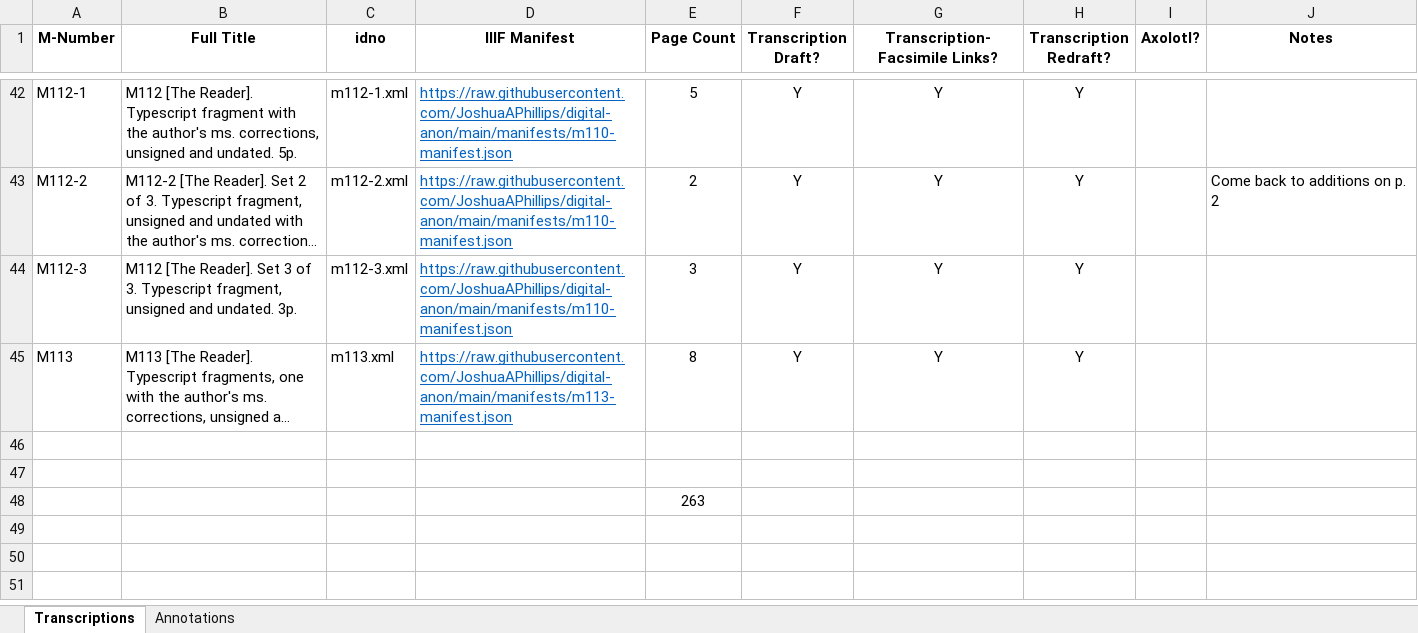
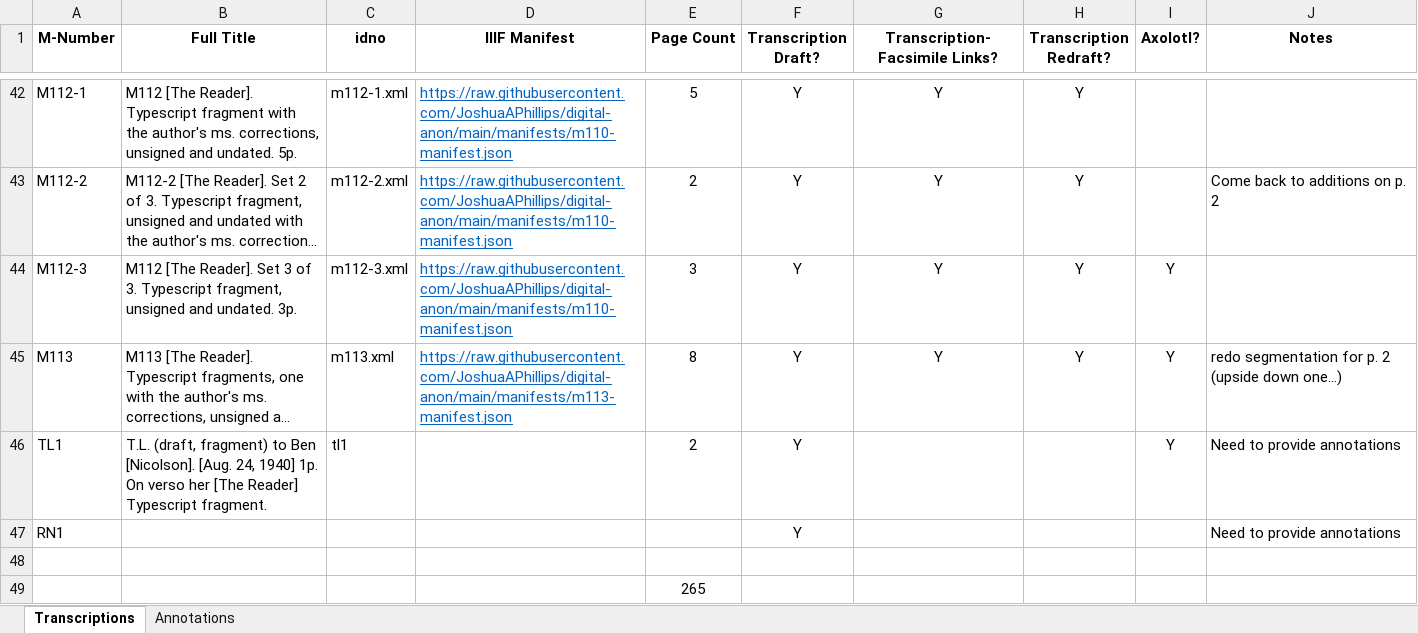
Before and after one commit to JoshuaAPhillips/digital-anon, an Excel workbook: tracking-sheet.xlsx, sheet Transcriptions, drawn as a sheet; only a part is shown, gaps mark what is left out; long unchanged cells end in …; values as stored, in another font and other column widths than the file's, no borders; conditional formats not drawn; removed rows and columns are numbered as before the commit, all else as after; the diff names each change by its address in the sheet, - before the commit and + after, or states it on an @@ line.

Commit message:
m112-3: segmentation complete

```diff
--- a/tracking-sheet.xlsx (sheet Transcriptions)
+++ b/tracking-sheet.xlsx (sheet Transcriptions)
-I44:I45 (Axolotl?): (empty)
+I44:I45 (Axolotl?): Y
-J45 (Notes): (empty)
+J45 (Notes): redo segmentation for p. 2 (upside down one…)
+row 46: TL1 | T.L. (draft, fragment) to Ben [Nicolson]. [Aug. 24, 1940] 1p. On verso her [The Reader] Typescript fragment. | tl1 |  | 2 | Y |  |  | Y | Need to provide annotations
+row 47: RN1 |  |  |  |  | Y |  |  |  | Need to provide annotations
-row 47: (empty)
-E49 (Page Count): 263
+E49 (Page Count): 265
```
Also changed, not shown: 12 other files.
